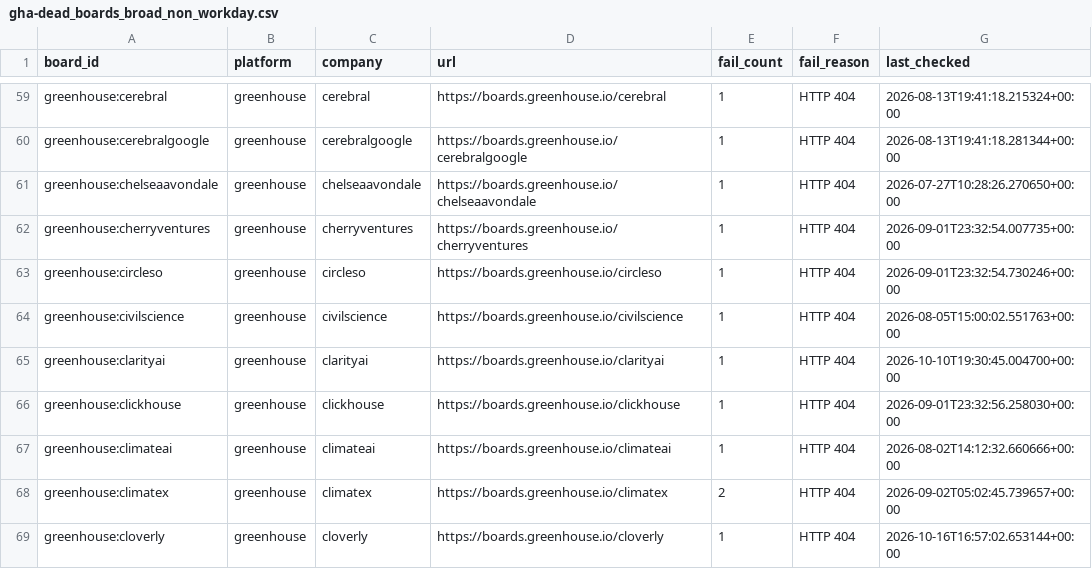
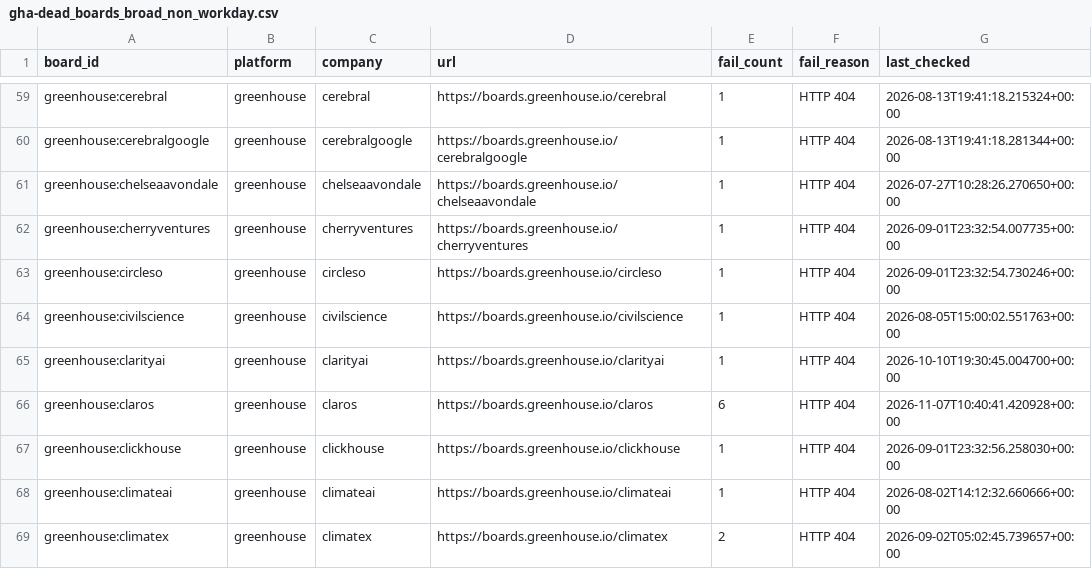
Before and after one commit to likithreddy25/job-radar, a CSV file: state/gha-dead_boards_broad_non_workday.csv, drawn as a sheet; only a part is shown, gaps mark what is left out; the shorter side is filled out with more unchanged rows.

```diff
--- a/state/gha-dead_boards_broad_non_workday.csv
+++ b/state/gha-dead_boards_broad_non_workday.csv
@@ -65,2 +65,3 @@ greenhouse:civilscience,greenhouse,civilscience,https://boards.greenhouse.io/civ
 greenhouse:clarityai,greenhouse,clarityai,https://boards.greenhouse.io/clarityai,1,HTTP 404,2026-10-10T19:30:45.004700+00:00
+greenhouse:claros,greenhouse,claros,https://boards.greenhouse.io/claros,6,HTTP 404,2026-11-07T10:40:41.420928+00:00
 greenhouse:clickhouse,greenhouse,clickhouse,https://boards.greenhouse.io/clickhouse,1,HTTP 404,2026-09-01T23:32:56.258030+00:00
```
Also changed, not shown: 1 other file.
